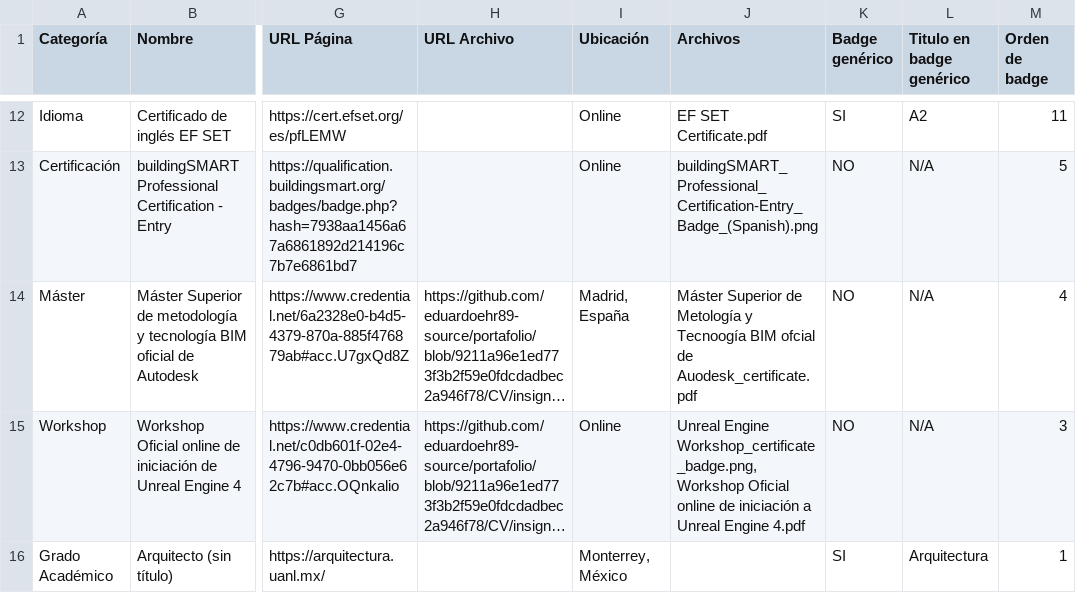
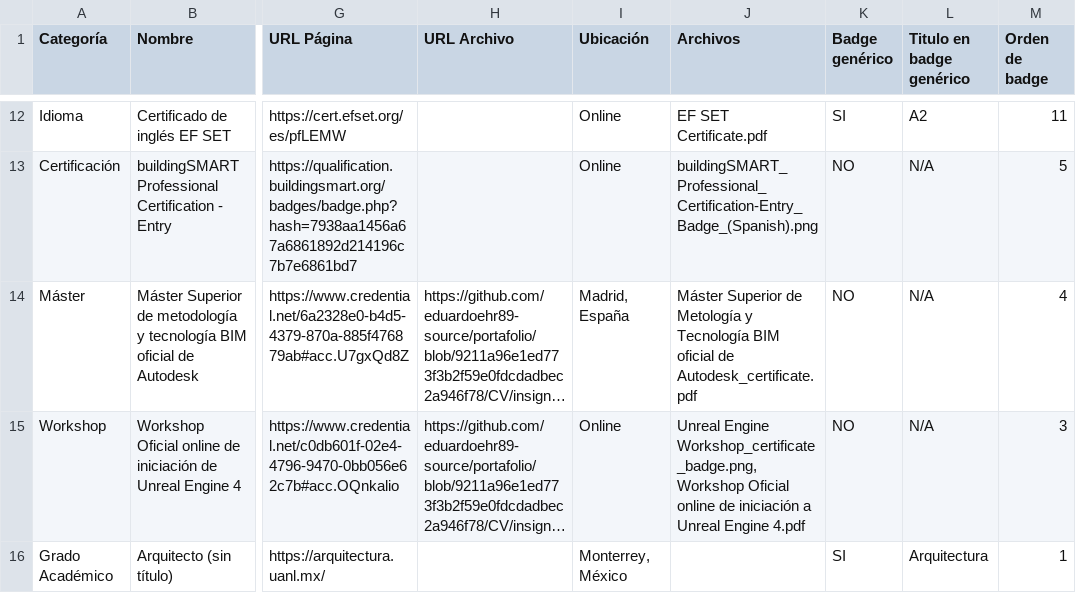
Before and after one commit to eduardoehr89-source/portafolio, a CSV file: 01_Sitio_Web/CV/informacion/formacion_academica_cv.csv, drawn as a sheet; only a part is shown, gaps mark what is left out; long unchanged cells end in …; the diff names each change by its address in the sheet, - before the commit and + after, or states it on an @@ line.

Commit message:
Add files via upload

```diff
--- a/01_Sitio_Web/CV/informacion/formacion_academica_cv.csv
+++ b/01_Sitio_Web/CV/informacion/formacion_academica_cv.csv
-J14 (Archivos): …Metología y Tecnoogía BIM ofcial de Auodesk_certificate.pdf
+J14 (Archivos): …Metología y Tecnología BIM oficial de Autodesk_certificate.pdf
```
